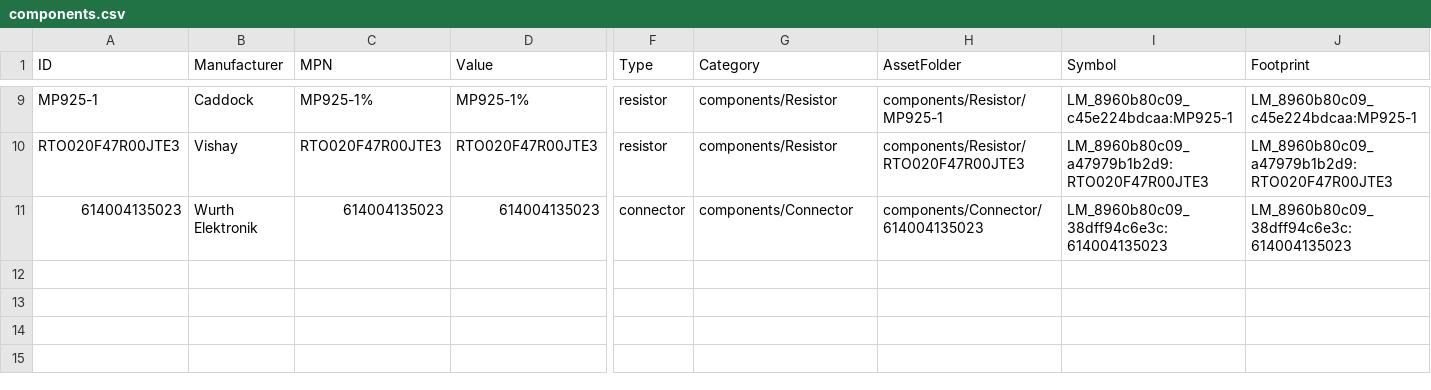
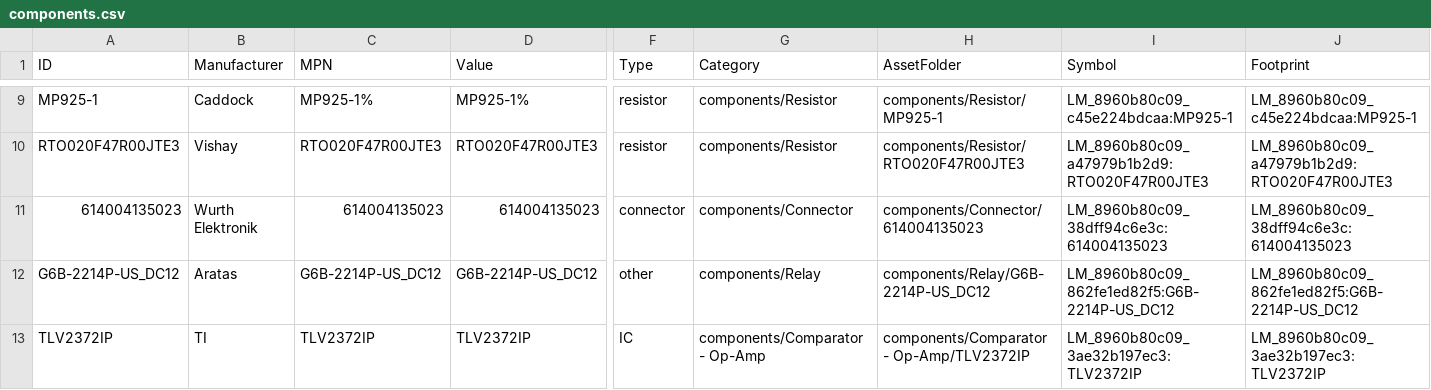
Before and after one commit to Anteater-Electric-Racing/electrical-pcbs, a CSV file: 26-27/Standard Parts Library/Anteater Parts/appdata/components.csv, drawn as a sheet; only a part is shown, gaps mark what is left out; rows hold the shown columns only; the diff names each change by its address in the sheet, - before the commit and + after, or states it on an @@ line.

Commit message:
Add Aratas G6B-2214P-US_DC12, Add TI TLV2372IP

```diff
--- a/26-27/Standard Parts Library/Anteater Parts/appdata/components.csv
+++ b/26-27/Standard Parts Library/Anteater Parts/appdata/components.csv
+row 12: G6B-2214P-US_DC12 | Aratas | G6B-2214P-US_DC12 | G6B-2214P-US_DC12 | other | components/Relay | components/Relay/G6B-2214P-US_DC12 | LM_8960b80c09_862fe1ed82f5:G6B-2214P-US_DC12 | LM_8960b80c09_862fe1ed82f5:G6B-2214P-US_DC12
+row 13: TLV2372IP | TI | TLV2372IP | TLV2372IP | IC | components/Comparator - Op-Amp | components/Comparator - Op-Amp/TLV2372IP | LM_8960b80c09_3ae32b197ec3:TLV2372IP | LM_8960b80c09_3ae32b197ec3:TLV2372IP
```
Also changed, not shown: 19 other files.
